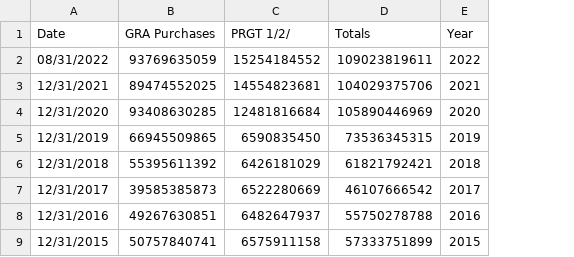
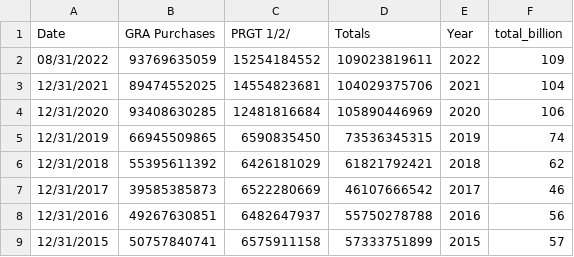
Before and after one commit to RRB2023/RRB2023.github.io, a CSV file: IMFcreditoutstandingdataclean.csv, drawn as a sheet; only a part is shown; the diff names each change by its address in the sheet, - before the commit and + after, or states it on an @@ line.

Commit message:
Add files via upload

```diff
--- a/IMFcreditoutstandingdataclean.csv
+++ b/IMFcreditoutstandingdataclean.csv
+column F (total_billion), rows 2-9: 109 | 104 | 106 | 74 | 62 | 46 | 56 | 57
```
